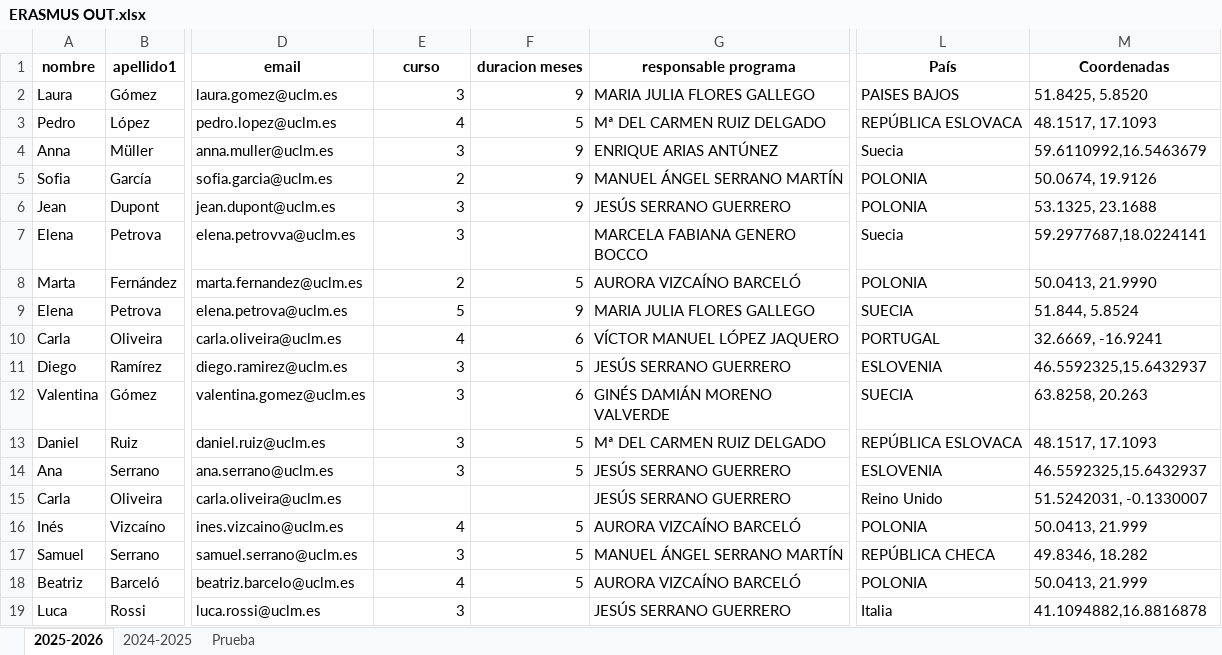
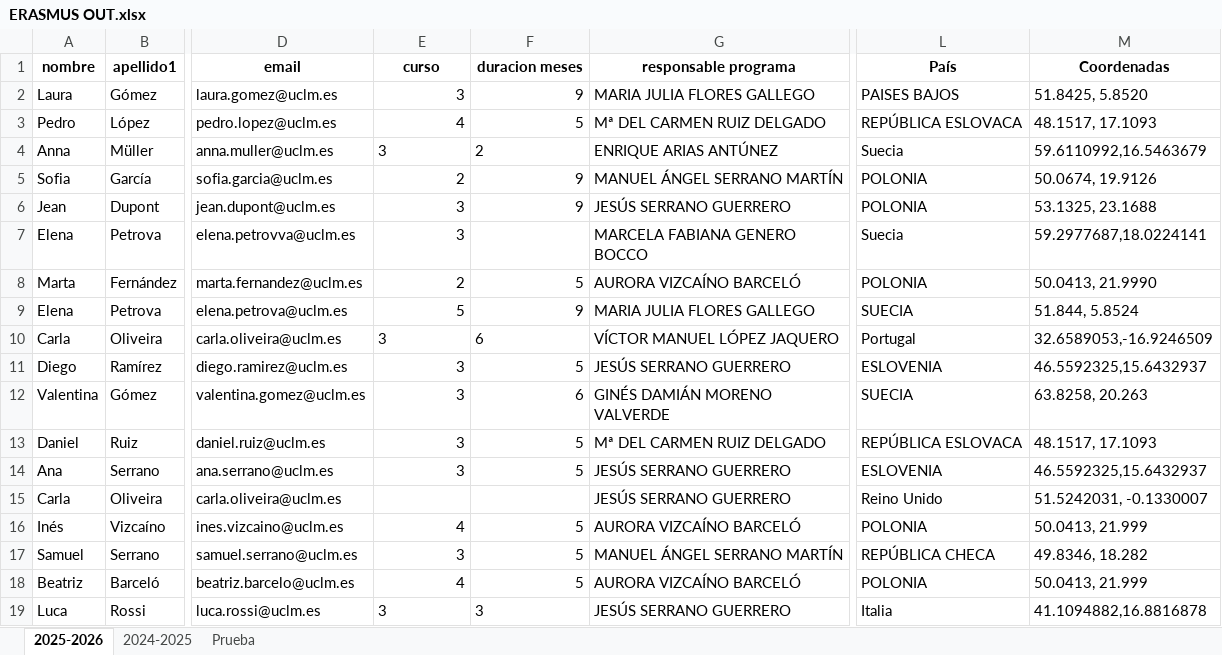
Before and after one commit to MariaPicazoSanchez/TFG-MariaPicazoSanchez, an Excel workbook: install_root/data_demo/ERASMUS OUT.xlsx, sheet 2025-2026, drawn as a sheet; only a part is shown, gaps mark what is left out; values as stored, in another font and other column widths than the file's, no borders; the diff names each change by its address in the sheet, - before the commit and + after, or states it on an @@ line.

```diff
--- a/install_root/data_demo/ERASMUS OUT.xlsx (sheet 2025-2026)
+++ b/install_root/data_demo/ERASMUS OUT.xlsx (sheet 2025-2026)
-E4 alignment: right
+E4 alignment: left
-F4 (duracion meses): 9
+F4 (duracion meses): 2
-E10 (curso): 4
+E10 (curso): 3
-F10 alignment: right
+F10 alignment: left
-L10 (País): PORTUGAL
+L10 (País): Portugal
-M10 (Coordenadas): 32.6669, -16.9241
+M10 (Coordenadas): 32.6589053,-16.9246509
-E19 alignment: right
+E19 alignment: left
-F19 (duracion meses): (empty)
+F19 (duracion meses): 3
```
Also changed, not shown: sheet 2024-2025, install_root/data_demo/ERASMUS IN.xlsx, install_root/data_demo/SICUE OUT.xlsx, 13 other files.
